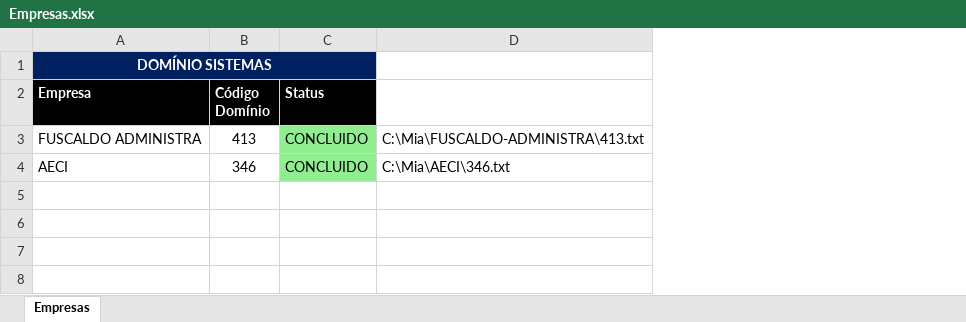
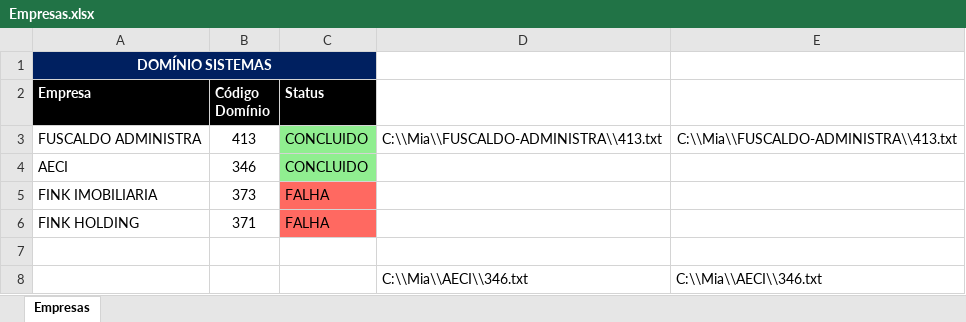
Before and after one commit to Nando2003/aprendizado-web-scraping-2, an Excel workbook: excel_files/Empresas.xlsx, sheet Empresas, drawn as a sheet; values as stored, in another font and other column widths than the file's, no borders; removed rows and columns are numbered as before the commit, all else as after; the diff names each change by its address in the sheet, - before the commit and + after, or states it on an @@ line.

Commit message:
refact: functions.editing_excel was refact

```diff
--- a/excel_files/Empresas.xlsx (sheet Empresas)
+++ b/excel_files/Empresas.xlsx (sheet Empresas)
-column D, rows 3-4: C:\Mia\FUSCALDO-ADMINISTRA\413.txt | C:\Mia\AECI\346.txt
+column D, row 3: C:\\Mia\\FUSCALDO-ADMINISTRA\\413.txt
+column E, row 3: C:\\Mia\\FUSCALDO-ADMINISTRA\\413.txt
+row 5: FINK IMOBILIARIA | 373 | FALHA
+row 6: FINK HOLDING | 371 | FALHA
+row 7: (empty)
+row 8:  |  |  | C:\\Mia\\AECI\\346.txt | C:\\Mia\\AECI\\346.txt
```
Also changed, not shown: 5 other files.
